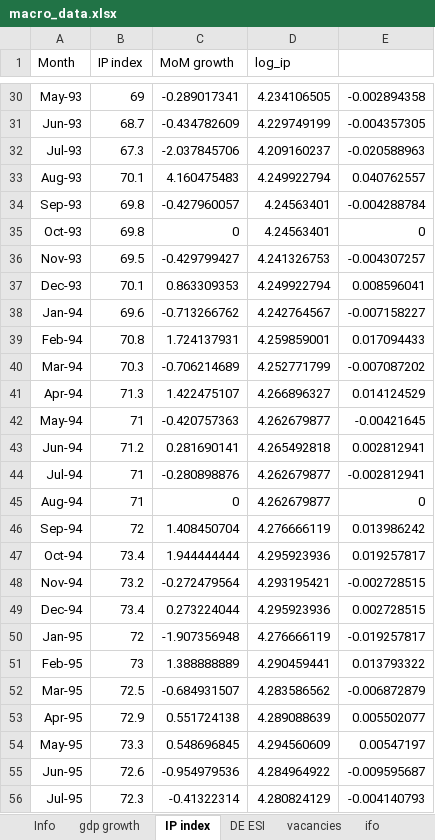
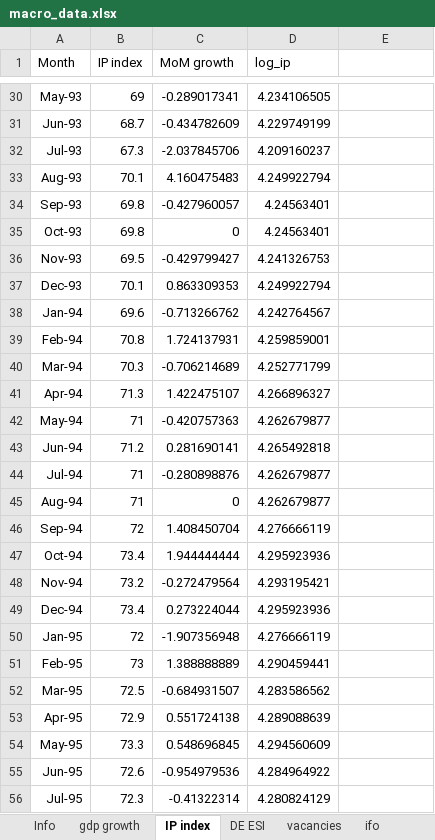
Before and after one commit to lena-will/GDP-nowcasting, an Excel workbook: Data prep/macro_data.xlsx, sheet IP index, drawn as a sheet; only a part is shown, gaps mark what is left out; values as stored, in another font and other column widths than the file's, no borders; the diff covers the shown part only; the diff names each change by its address in the sheet, - before the commit and + after, or states it on an @@ line.

```diff
--- a/Data prep/macro_data.xlsx (sheet IP index)
+++ b/Data prep/macro_data.xlsx (sheet IP index)
-E30: -0.002894358
+E30: (empty)
-E31: -0.004357305
+E31: (empty)
-E32: -0.020588963
+E32: (empty)
-E33: 0.040762557
+E33: (empty)
-E34: -0.004288784
+E34: (empty)
-E35: 0
+E35: (empty)
-E36: -0.004307257
+E36: (empty)
-E37: 0.008596041
+E37: (empty)
-E38: -0.007158227
+E38: (empty)
-E39: 0.017094433
+E39: (empty)
-E40: -0.007087202
+E40: (empty)
-E41: 0.014124529
+E41: (empty)
-E42: -0.00421645
+E42: (empty)
-E43: 0.002812941
+E43: (empty)
-E44: -0.002812941
+E44: (empty)
-E45: 0
+E45: (empty)
-E46: 0.013986242
+E46: (empty)
-E47: 0.019257817
+E47: (empty)
-E48: -0.002728515
+E48: (empty)
-E49: 0.002728515
+E49: (empty)
-E50: -0.019257817
+E50: (empty)
-E51: 0.013793322
+E51: (empty)
-E52: -0.006872879
+E52: (empty)
-E53: 0.005502077
+E53: (empty)
-E54: 0.00547197
+E54: (empty)
-E55: -0.009595687
+E55: (empty)
-E56: -0.004140793
+E56: (empty)
```
Also changed, not shown: 359 edited cells elsewhere in this sheet, 7 other files.
